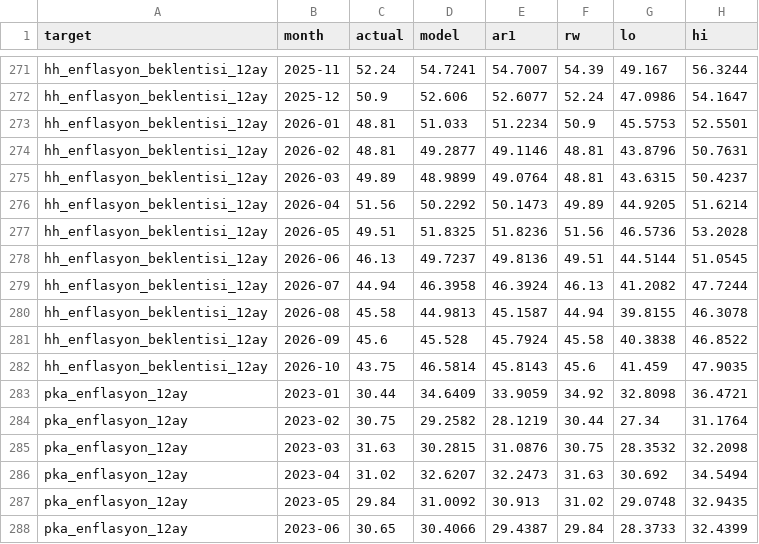
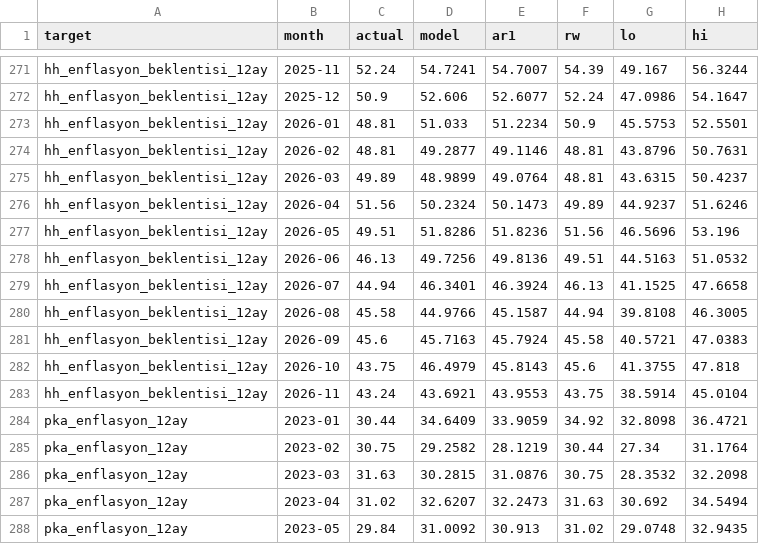
Before and after one commit to ekizilkaya/dii-ekonomik-hava-raporu, a CSV file: data/nowcast_history.csv, drawn as a sheet; only a part is shown, gaps mark what is left out; the shorter side is filled out with more unchanged rows; the diff covers the shown part only.

```diff
--- a/data/nowcast_history.csv
+++ b/data/nowcast_history.csv
@@ -275,9 +275,10 @@ hh_enflasyon_beklentisi_12ay,2026-02,48.81,49.2877,49.1146,48.81,43.8796,50.7631
 hh_enflasyon_beklentisi_12ay,2026-03,49.89,48.9899,49.0764,48.81,43.6315,50.4237
-hh_enflasyon_beklentisi_12ay,2026-04,51.56,50.2292,50.1473,49.89,44.9205,51.6214
-hh_enflasyon_beklentisi_12ay,2026-05,49.51,51.8325,51.8236,51.56,46.5736,53.2028
-hh_enflasyon_beklentisi_12ay,2026-06,46.13,49.7237,49.8136,49.51,44.5144,51.0545
-hh_enflasyon_beklentisi_12ay,2026-07,44.94,46.3958,46.3924,46.13,41.2082,47.7244
-hh_enflasyon_beklentisi_12ay,2026-08,45.58,44.9813,45.1587,44.94,39.8155,46.3078
-hh_enflasyon_beklentisi_12ay,2026-09,45.6,45.528,45.7924,45.58,40.3838,46.8522
-hh_enflasyon_beklentisi_12ay,2026-10,43.75,46.5814,45.8143,45.6,41.459,47.9035
+hh_enflasyon_beklentisi_12ay,2026-04,51.56,50.2324,50.1473,49.89,44.9237,51.6246
+hh_enflasyon_beklentisi_12ay,2026-05,49.51,51.8286,51.8236,51.56,46.5696,53.196
+hh_enflasyon_beklentisi_12ay,2026-06,46.13,49.7256,49.8136,49.51,44.5163,51.0532
+hh_enflasyon_beklentisi_12ay,2026-07,44.94,46.3401,46.3924,46.13,41.1525,47.6658
+hh_enflasyon_beklentisi_12ay,2026-08,45.58,44.9766,45.1587,44.94,39.8108,46.3005
+hh_enflasyon_beklentisi_12ay,2026-09,45.6,45.7163,45.7924,45.58,40.5721,47.0383
+hh_enflasyon_beklentisi_12ay,2026-10,43.75,46.4979,45.8143,45.6,41.3755,47.818
+hh_enflasyon_beklentisi_12ay,2026-11,43.24,43.6921,43.9553,43.75,38.5914,45.0104
 pka_enflasyon_12ay,2023-01,30.44,34.6409,33.9059,34.92,32.8098,36.4721
```
Also changed, not shown: 1 added row and 163 edited cells elsewhere in this file, data/clusters_weekly.csv, data/signal.csv, 3 other files.
